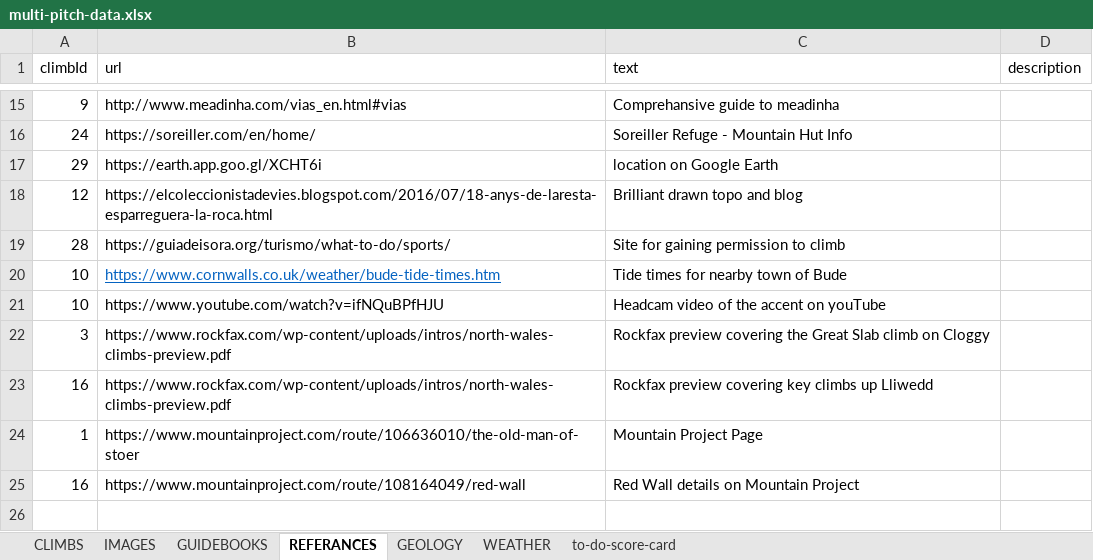
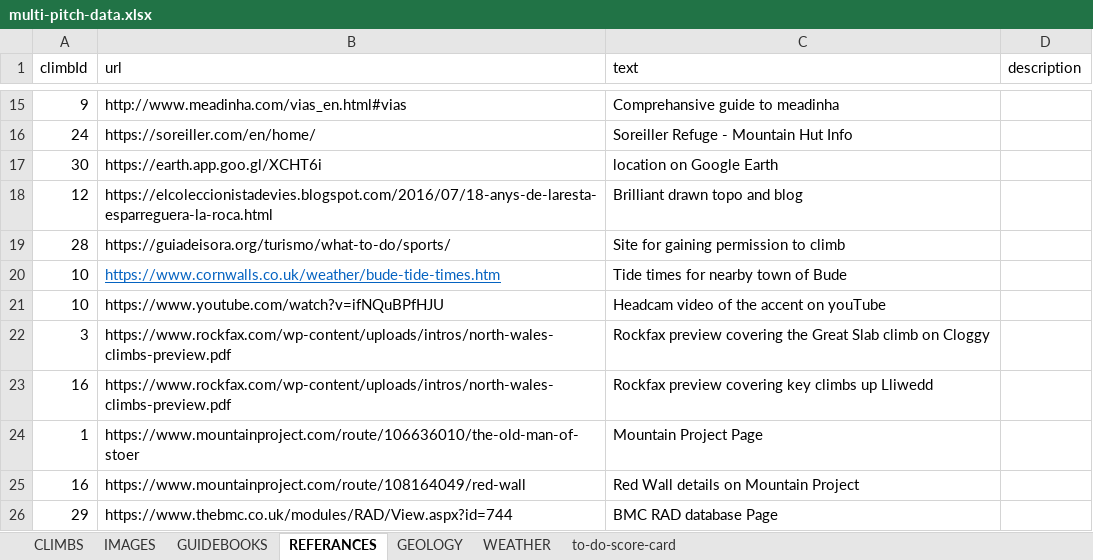
Before and after one commit to dankni/multi-pitch, an Excel workbook: working-files/multi-pitch-data.xlsx, sheet REFERANCES, drawn as a sheet; only a part is shown, gaps mark what is left out; values as stored, in another font and other column widths than the file's, no borders; the diff names each change by its address in the sheet, - before the commit and + after, or states it on an @@ line.

Commit message:
added loads more info to wintours leap climb and compressed images and added decent

```diff
--- a/working-files/multi-pitch-data.xlsx (sheet REFERANCES)
+++ b/working-files/multi-pitch-data.xlsx (sheet REFERANCES)
-A17 (climbId): 29
+A17 (climbId): 30
+row 26: 29 | https://www.thebmc.co.uk/modules/RAD/View.aspx?id=744 | BMC RAD database Page
```
Also changed, not shown: sheet WEATHER, sheet GUIDEBOOKS, sheet CLIMBS, sheet to-do-score-card, sheet IMAGES, 30 other files.
